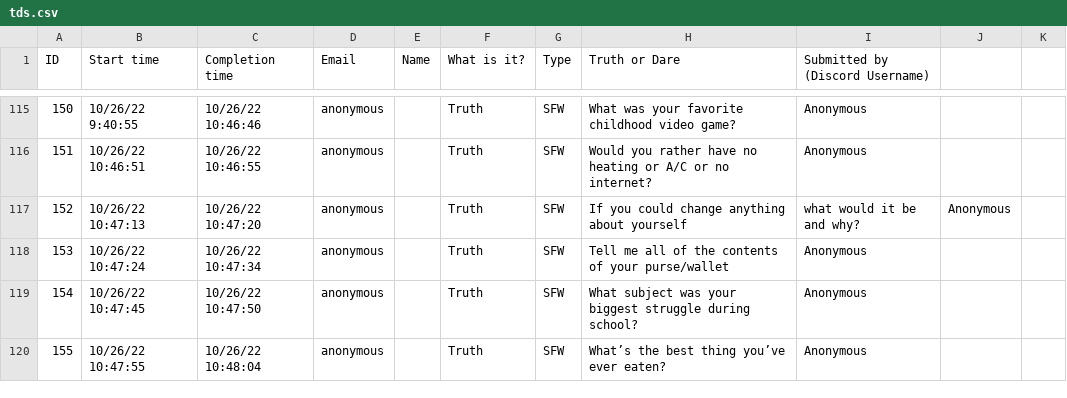
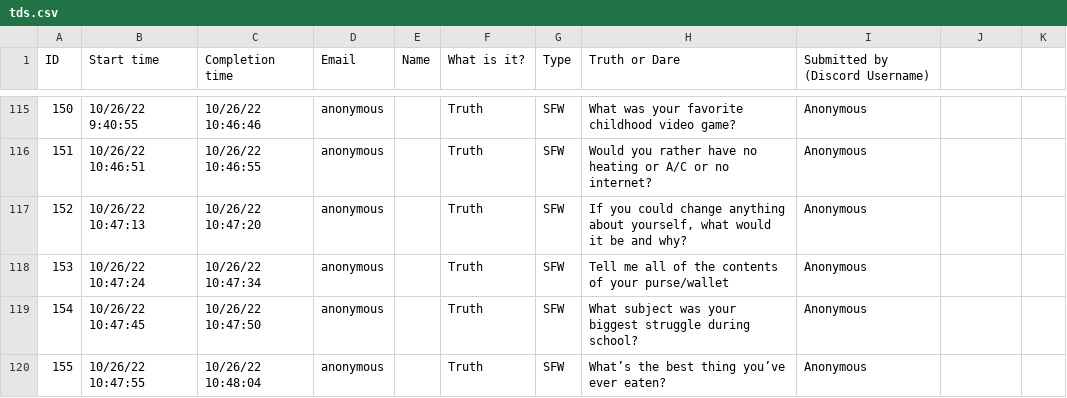
Before and after one commit to alexjyong/TruthOrDareDiscordBot, a CSV file: tds.csv, drawn as a sheet; only a part is shown, gaps mark what is left out; the diff covers the shown part only.

```diff
--- a/tds.csv
+++ b/tds.csv
@@ -116,3 +129,3 @@
 151,10/26/22 10:46:51,10/26/22 10:46:55,anonymous,,Truth,SFW,Would you rather have no heating or A/C or no internet?,Anonymous
-152,10/26/22 10:47:13,10/26/22 10:47:20,anonymous,,Truth,SFW,If you could change anything about yourself, what would it be and why?,Anonymous
+152,10/26/22 10:47:13,10/26/22 10:47:20,anonymous,,Truth,SFW,"If you could change anything about yourself, what would it be and why?",Anonymous
 153,10/26/22 10:47:24,10/26/22 10:47:34,anonymous,,Truth,SFW,Tell me all of the contents of your purse/wallet,Anonymous
```
Also changed, not shown: 67 edited cells elsewhere in this file.
